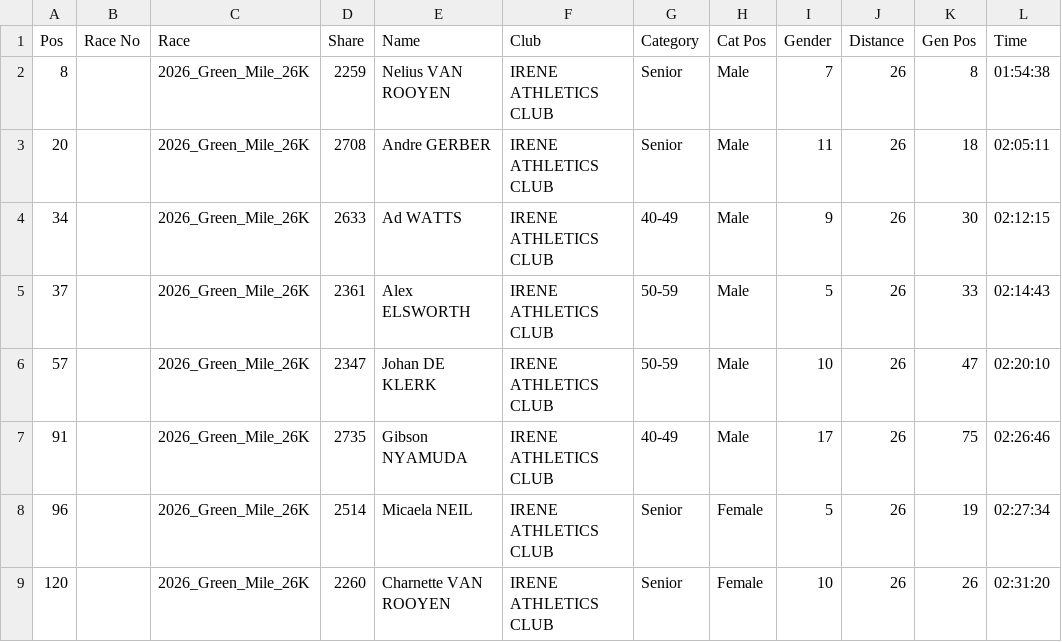
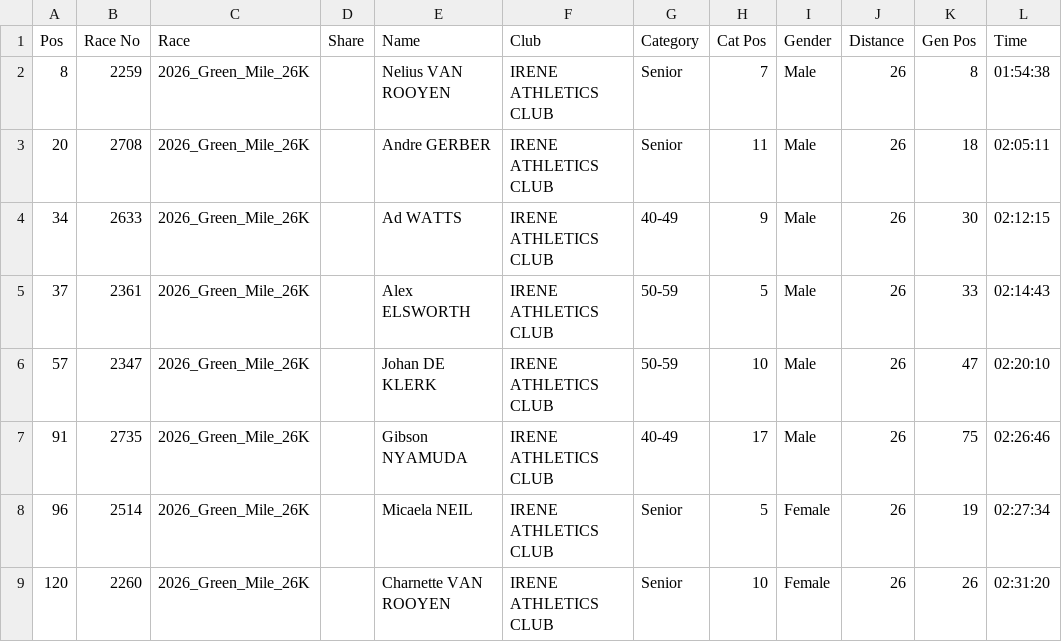
Before and after one commit to LetsDropCode/iac-league-web, a CSV file: results/26K_Green_Mile_run.csv, drawn as a sheet; only a part is shown; the diff covers the shown part only; the diff names each change by its address in the sheet, - before the commit and + after, or states it on an @@ line.

Commit message:
Fix: production index.html + search + green mile

```diff
--- a/results/26K_Green_Mile_run.csv
+++ b/results/26K_Green_Mile_run.csv
-B2 (Race No): (empty)
+B2 (Race No): 2259
-D2 (Share): 2259
+D2 (Share): (empty)
-H2 (Cat Pos): Male
+H2 (Cat Pos): 7
-I2 (Gender): 7
+I2 (Gender): Male
-B3 (Race No): (empty)
+B3 (Race No): 2708
-D3 (Share): 2708
+D3 (Share): (empty)
-H3 (Cat Pos): Male
+H3 (Cat Pos): 11
-I3 (Gender): 11
+I3 (Gender): Male
-B4 (Race No): (empty)
+B4 (Race No): 2633
-D4 (Share): 2633
+D4 (Share): (empty)
-H4 (Cat Pos): Male
+H4 (Cat Pos): 9
-I4 (Gender): 9
+I4 (Gender): Male
-B5 (Race No): (empty)
+B5 (Race No): 2361
-D5 (Share): 2361
+D5 (Share): (empty)
-H5 (Cat Pos): Male
+H5 (Cat Pos): 5
-I5 (Gender): 5
+I5 (Gender): Male
-B6 (Race No): (empty)
+B6 (Race No): 2347
-D6 (Share): 2347
+D6 (Share): (empty)
-H6 (Cat Pos): Male
+H6 (Cat Pos): 10
-I6 (Gender): 10
+I6 (Gender): Male
-B7 (Race No): (empty)
+B7 (Race No): 2735
-D7 (Share): 2735
+D7 (Share): (empty)
-H7 (Cat Pos): Male
+H7 (Cat Pos): 17
-I7 (Gender): 17
+I7 (Gender): Male
-B8 (Race No): (empty)
+B8 (Race No): 2514
-D8 (Share): 2514
+D8 (Share): (empty)
-H8 (Cat Pos): Female
+H8 (Cat Pos): 5
-I8 (Gender): 5
+I8 (Gender): Female
-B9 (Race No): (empty)
+B9 (Race No): 2260
-D9 (Share): 2260
+D9 (Share): (empty)
-H9 (Cat Pos): Female
+H9 (Cat Pos): 10
-I9 (Gender): 10
+I9 (Gender): Female
```
Also changed, not shown: 80 edited cells elsewhere in this file.
